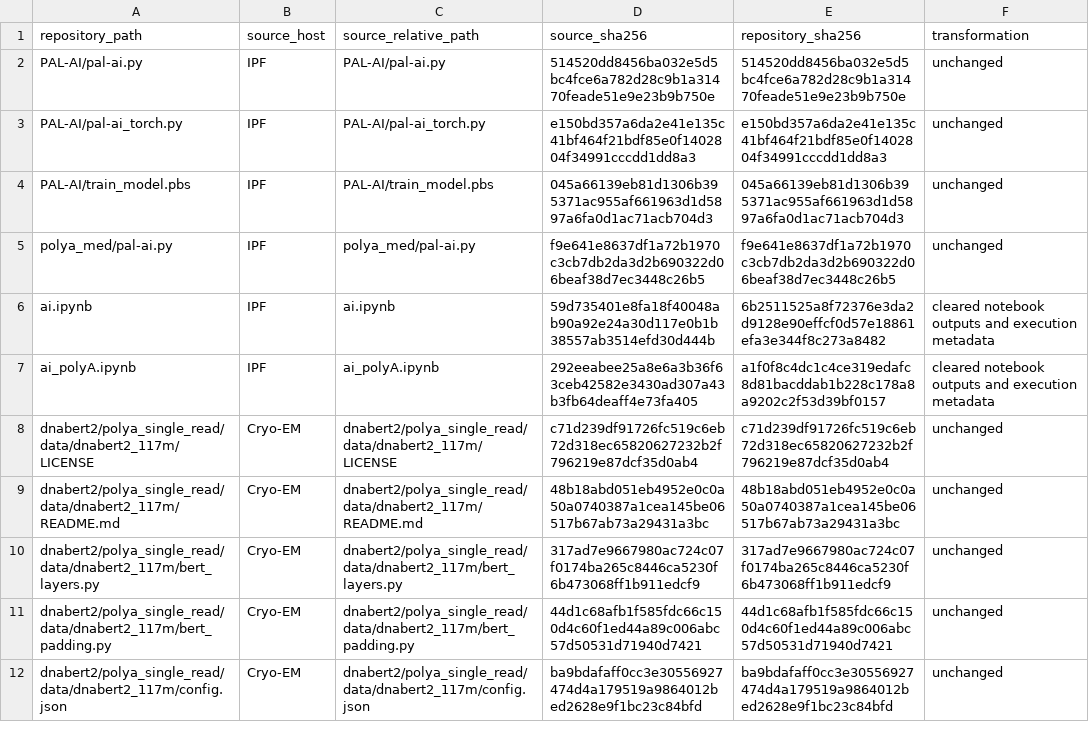
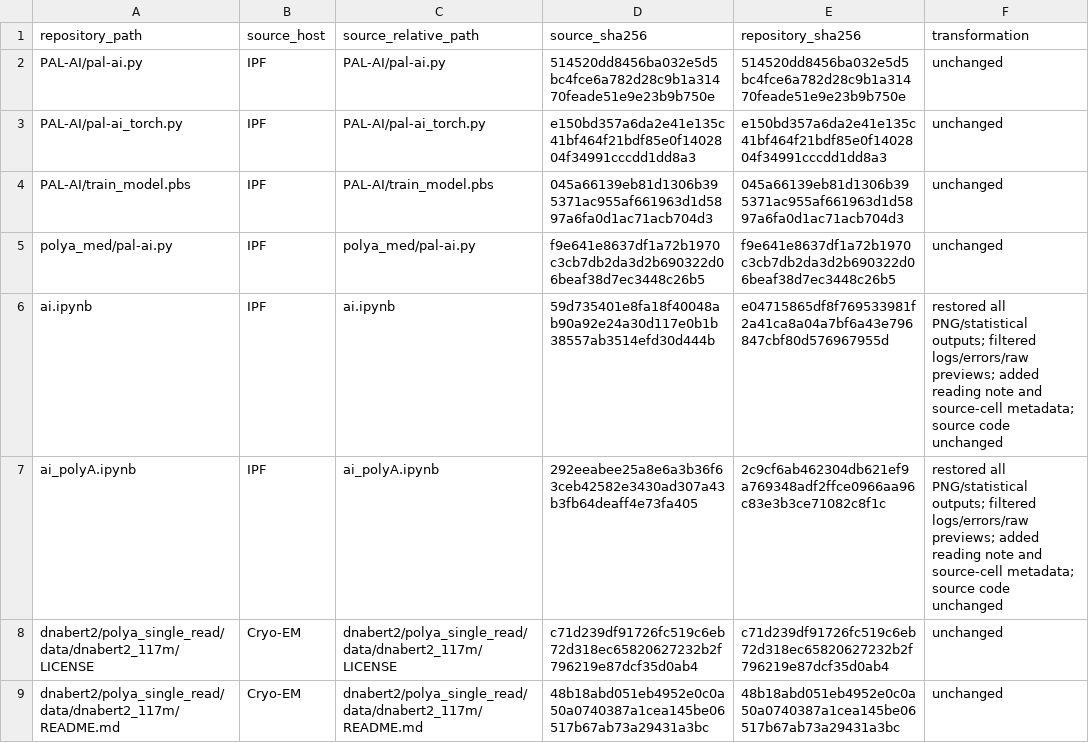
Before and after one commit to Akimoto-Kaede/PolyA_AI, a TSV file: docs/source_manifest.tsv, drawn as a sheet; only a part is shown; the shorter side is filled out with more unchanged rows.

Commit message:
Restore notebook evidence and present PolyA AI research portfolio

```diff
--- a/docs/source_manifest.tsv
+++ b/docs/source_manifest.tsv
@@ -5,4 +5,4 @@ PAL-AI/train_model.pbs	IPF	PAL-AI/train_model.pbs	045a66139eb81d1306b395371ac955
 polya_med/pal-ai.py	IPF	polya_med/pal-ai.py	f9e641e8637df1a72b1970c3cb7db2da3d2b690322d06beaf38d7ec3448c26b5	f9e641e8637df1a72b1970c3cb7db2da3d2b690322d06beaf38d7ec3448c26b5	unchanged
-ai.ipynb	IPF	ai.ipynb	59d735401e8fa18f40048ab90a92e24a30d117e0b1b38557ab3514efd30d444b	6b2511525a8f72376e3da2d9128e90effcf0d57e18861efa3e344f8c273a8482	cleared notebook outputs and execution metadata
-ai_polyA.ipynb	IPF	ai_polyA.ipynb	292eeabee25a8e6a3b36f63ceb42582e3430ad307a43b3fb64deaff4e73fa405	a1f0f8c4dc1c4ce319edafc8d81bacddab1b228c178a8a9202c2f53d39bf0157	cleared notebook outputs and execution metadata
+ai.ipynb	IPF	ai.ipynb	59d735401e8fa18f40048ab90a92e24a30d117e0b1b38557ab3514efd30d444b	e04715865df8f769533981f2a41ca8a04a7bf6a43e796847cbf80d576967955d	restored all PNG/statistical outputs; filtered logs/errors/raw previews; added reading note and source-cell metadata; source code unchanged
+ai_polyA.ipynb	IPF	ai_polyA.ipynb	292eeabee25a8e6a3b36f63ceb42582e3430ad307a43b3fb64deaff4e73fa405	2c9cf6ab462304db621ef9a769348adf2ffce0966aa96c83e3b3ce71082c8f1c	restored all PNG/statistical outputs; filtered logs/errors/raw previews; added reading note and source-cell metadata; source code unchanged
 dnabert2/polya_single_read/data/dnabert2_117m/LICENSE	Cryo-EM	dnabert2/polya_single_read/data/dnabert2_117m/LICENSE	c71d239df91726fc519c6eb72d318ec65820627232b2f796219e87dcf35d0ab4	c71d239df91726fc519c6eb72d318ec65820627232b2f796219e87dcf35d0ab4	unchanged
```
Also changed, not shown: 42 other files.
